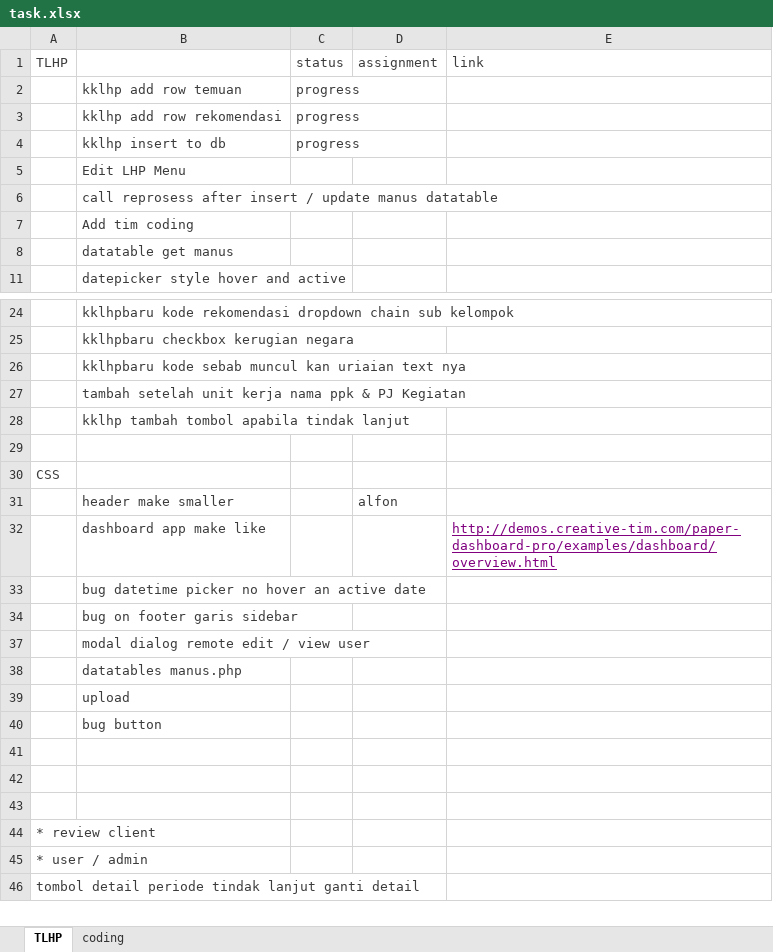
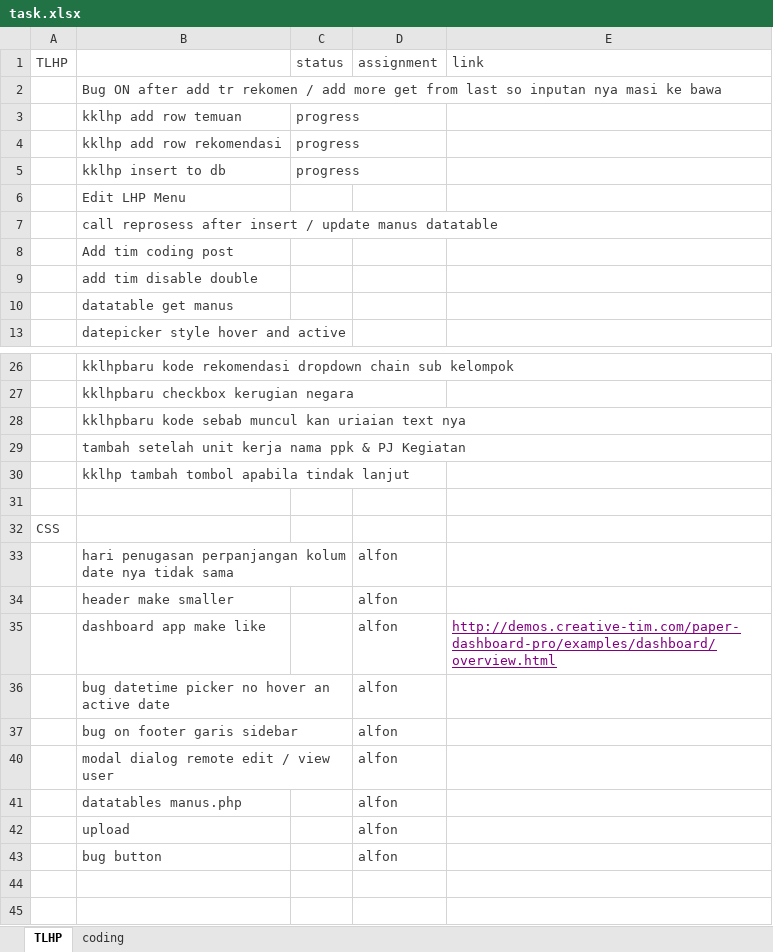
Before and after one commit to haidarvm/serj, an Excel workbook: e4/assets/task.xlsx, sheet TLHP, drawn as a sheet; only a part is shown, gaps mark what is left out; the shorter side is filled out with more unchanged rows; values as stored, in another font and other column widths than the file's, no borders; addresses are those after the commit; the diff names each change by its address in the sheet, - before the commit and + after, or states it on an @@ line.

```diff
--- a/e4/assets/task.xlsx (sheet TLHP)
+++ b/e4/assets/task.xlsx (sheet TLHP)
+row 2:  | Bug ON after add tr rekomen / add more get from last so inputan nya masi ke bawa
-B8: Add tim coding
+B8: Add tim coding post
+row 9:  | add tim disable double
+row 33:  | hari penugasan perpanjangan kolum date nya tidak sama |  | alfon
-D35:D37 (assignment): (empty)
+D35:D37 (assignment): alfon
-D40:D43 (assignment): (empty)
+D40:D43 (assignment): alfon
```
Also changed, not shown: 7 other files.
